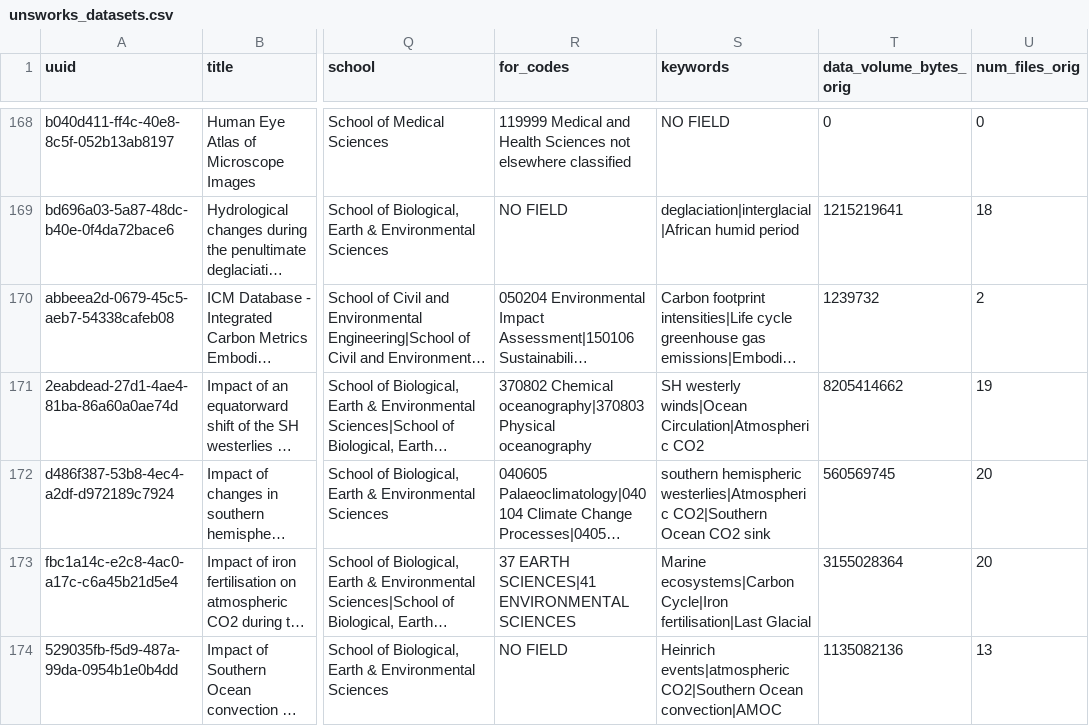
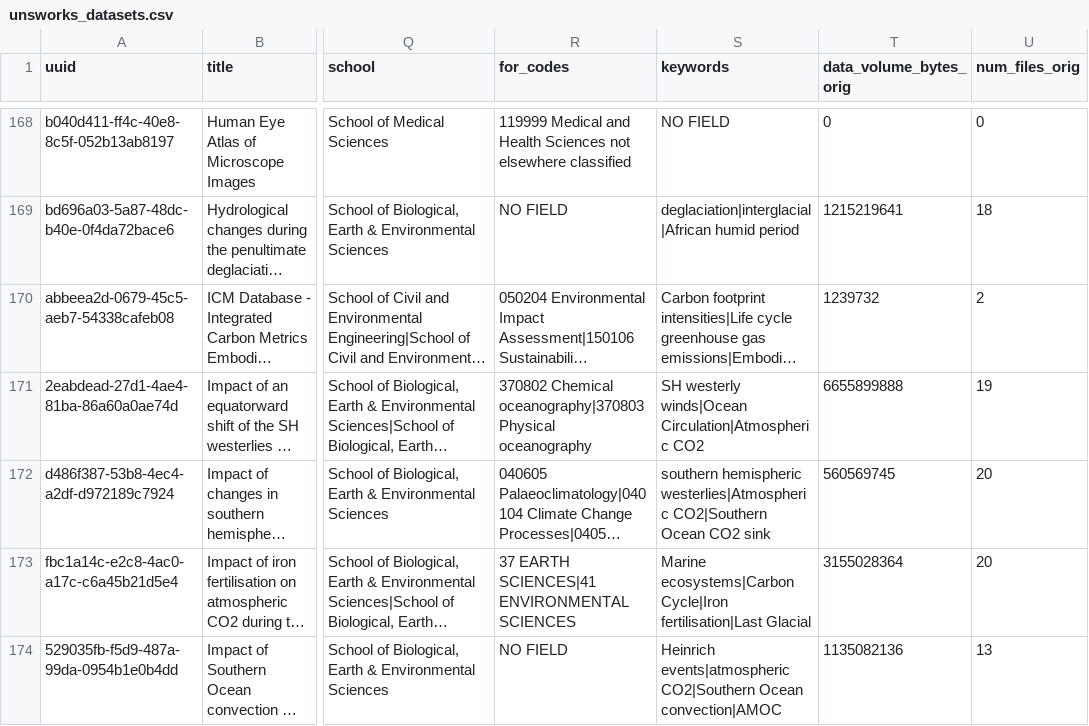
Before and after one commit to gerrydevine/dataset_stats_csvs, a CSV file: outputs/unsworks_datasets.csv, drawn as a sheet; only a part is shown, gaps mark what is left out; long unchanged cells end in …; the diff names each change by its address in the sheet, - before the commit and + after, or states it on an @@ line.

Commit message:
committing files

```diff
--- a/outputs/unsworks_datasets.csv
+++ b/outputs/unsworks_datasets.csv
-T171 (data_volume_bytes_orig): 8205414662
+T171 (data_volume_bytes_orig): 6655899888
```
